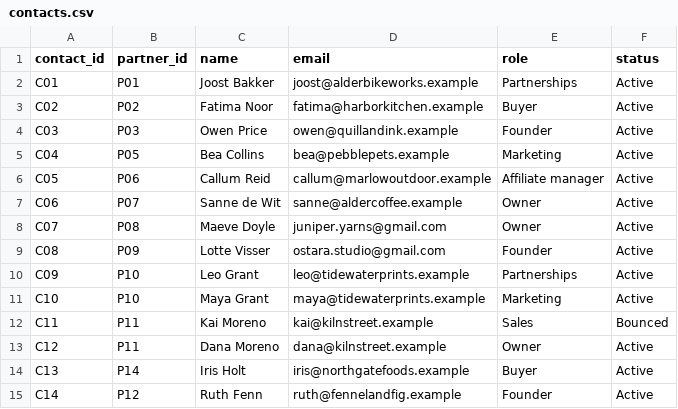
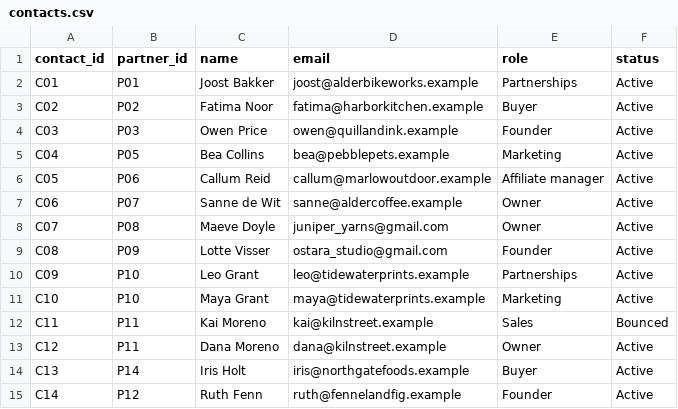
Before and after one commit to terezakohutova/ai-marketing-playbook, a CSV file: examples/crm/crm-2/contacts.csv, drawn as a sheet.

```diff
--- a/examples/crm/crm-2/contacts.csv
+++ b/examples/crm/crm-2/contacts.csv
@@ -7,4 +7,4 @@ C05,P06,Callum Reid,callum@marlowoutdoor.example,Affiliate manager,Active
 C06,P07,Sanne de Wit,sanne@aldercoffee.example,Owner,Active
-C07,P08,Maeve Doyle,juniper.yarns@gmail.com,Owner,Active
-C08,P09,Lotte Visser,ostara.studio@gmail.com,Founder,Active
+C07,P08,Maeve Doyle,juniper_yarns@gmail.com,Owner,Active
+C08,P09,Lotte Visser,ostara_studio@gmail.com,Founder,Active
 C09,P10,Leo Grant,leo@tidewaterprints.example,Partnerships,Active
```
Also changed, not shown: examples/crm/crm-3/contacts.csv, 33 other files.
